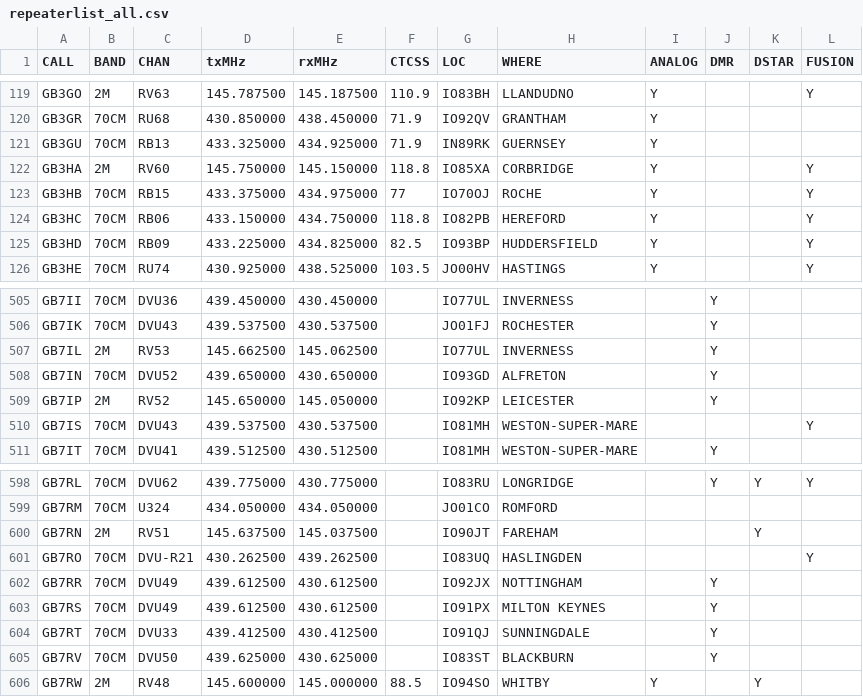
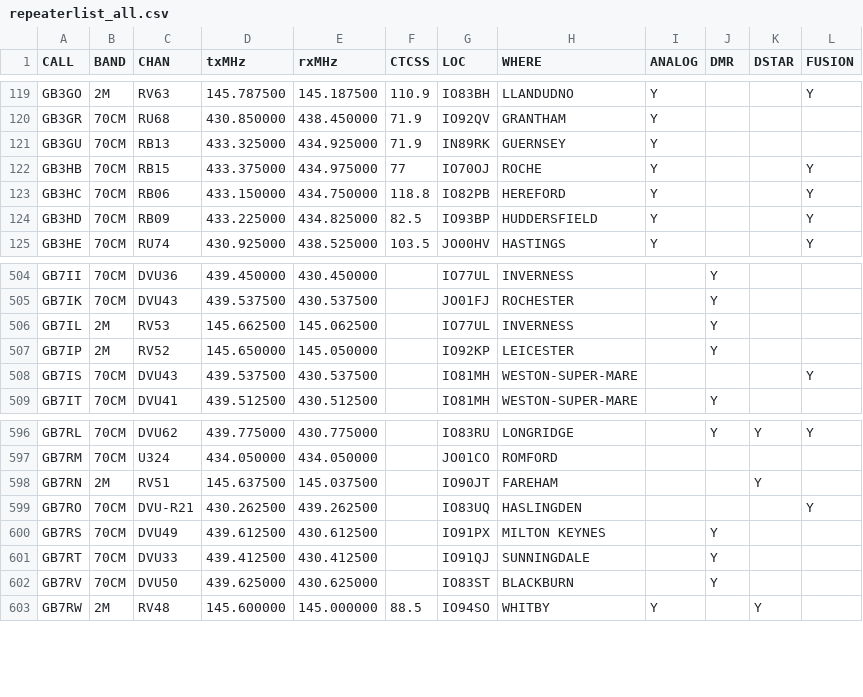
Before and after one commit to pupeno/repeater_world, a CSV file: spec/factories/ukrepeaters_importer_data/repeaterlist_all.csv, drawn as a sheet; only a part is shown, gaps mark what is left out.

```diff
--- a/spec/factories/ukrepeaters_importer_data/repeaterlist_all.csv
+++ b/spec/factories/ukrepeaters_importer_data/repeaterlist_all.csv
@@ -121,3 +121,2 @@ GB3GR,70CM,RU68,430.850000,438.450000,71.9,IO92QV,GRANTHAM,Y,,,,
 GB3GU,70CM,RB13,433.325000,434.925000,71.9,IN89RK,GUERNSEY,Y,,,,
-GB3HA,2M,RV60,145.750000,145.150000,118.8,IO85XA,CORBRIDGE,Y,,,Y,
 GB3HB,70CM,RB15,433.375000,434.975000,77,IO70OJ,ROCHE,Y,,,Y,
@@ -507,3 +506,2 @@ GB7IK,70CM,DVU43,439.537500,430.537500,,JO01FJ,ROCHESTER,,Y,,,
 GB7IL,2M,RV53,145.662500,145.062500,,IO77UL,INVERNESS,,Y,,,
-GB7IN,70CM,DVU52,439.650000,430.650000,,IO93GD,ALFRETON,,Y,,,
 GB7IP,2M,RV52,145.650000,145.050000,,IO92KP,LEICESTER,,Y,,,
@@ -601,3 +599,2 @@ GB7RN,2M,RV51,145.637500,145.037500,,IO90JT,FAREHAM,,,Y,,
 GB7RO,70CM,DVU-R21,430.262500,439.262500,,IO83UQ,HASLINGDEN,,,,Y,
-GB7RR,70CM,DVU49,439.612500,430.612500,,IO92JX,NOTTINGHAM,,Y,,,
 GB7RS,70CM,DVU49,439.612500,430.612500,,IO91PX,MILTON KEYNES,,Y,,,
```
Also changed, not shown: spec/factories/ukrepeaters_importer_data/repeaterlist3.csv, spec/factories/ukrepeaters_importer_data/repeaterlist_alt2.csv, 2 other files.
